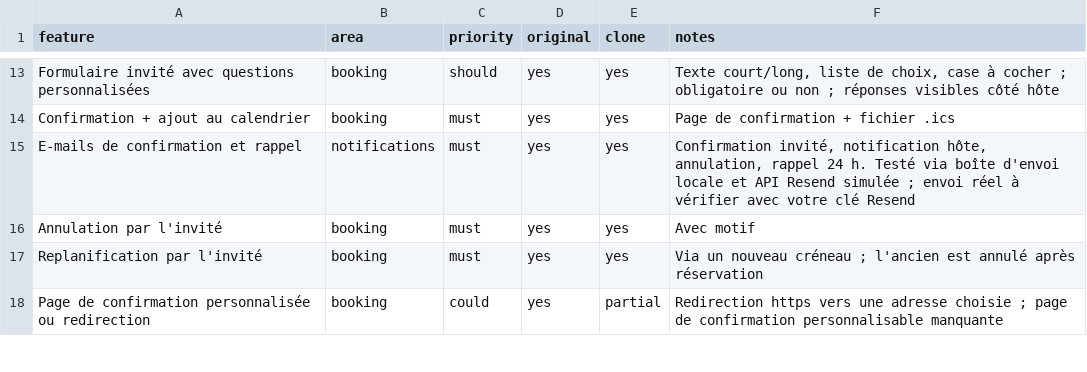
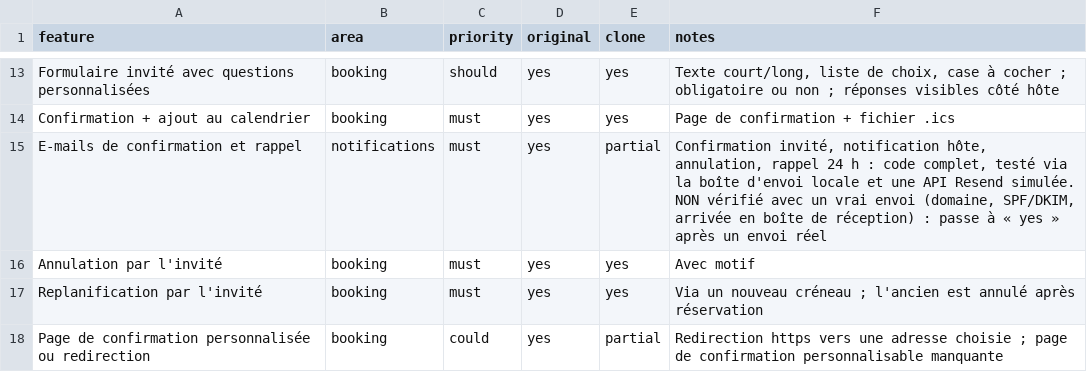
Before and after one commit to Sulubac/MALI-MEC, a CSV file: replica/features.csv, drawn as a sheet; only a part is shown, gaps mark what is left out.

```diff
--- a/replica/features.csv
+++ b/replica/features.csv
@@ -14,3 +14,3 @@ Formulaire invité avec questions personnalisées,booking,should,yes,yes,"Texte
 Confirmation + ajout au calendrier,booking,must,yes,yes,Page de confirmation + fichier .ics
-E-mails de confirmation et rappel,notifications,must,yes,yes,"Confirmation invité, notification hôte, annulation, rappel 24 h. Testé via boîte d'envoi locale et API Resend simulée ; envoi réel à vérifier avec votre clé Resend"
+E-mails de confirmation et rappel,notifications,must,yes,partial,"Confirmation invité, notification hôte, annulation, rappel 24 h : code complet, testé via la boîte d'envoi locale et une API Resend simulée. NON vérifié avec un vrai envoi (domaine, SPF/DKIM, arrivée en boîte de réception) : passe à « yes » après un envoi réel"
 Annulation par l'invité,booking,must,yes,yes,Avec motif
```
Also changed, not shown: 1 other file.
